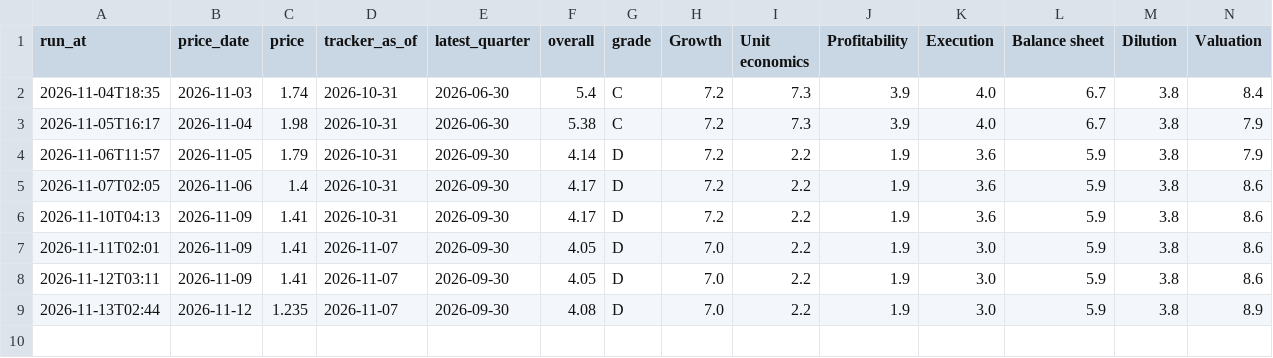
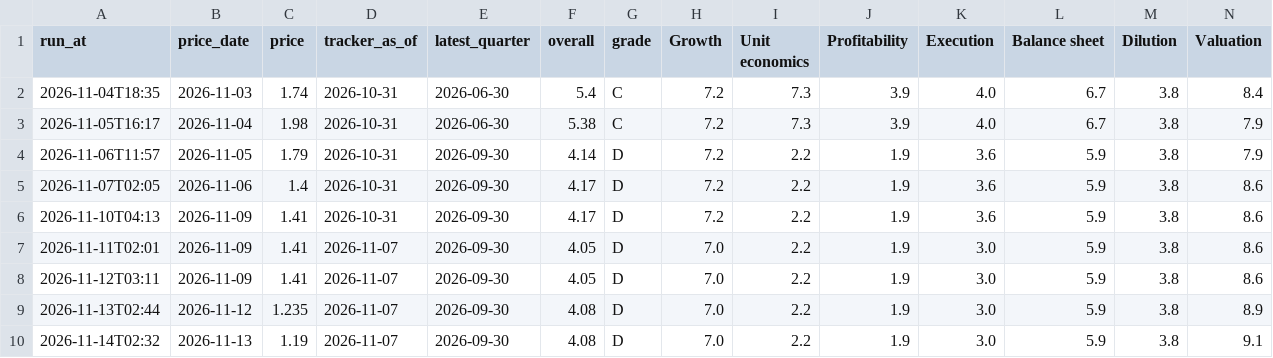
Before and after one commit to thisisfed/opendoor-scorecard, a CSV file: site/history.csv, drawn as a sheet; only a part is shown; rows hold the shown columns only; the diff names each change by its address in the sheet, - before the commit and + after, or states it on an @@ line.

```diff
--- a/site/history.csv
+++ b/site/history.csv
+row 10: 2026-11-14T02:32 | 2026-11-13 | 1.19 | 2026-11-07 | 2026-09-30 | 4.08 | D | 7.0 | 2.2 | 1.9 | 3.0 | 5.9 | 3.8 | 9.1
```
Also changed, not shown: site/metric_history.csv, 6 other files.
